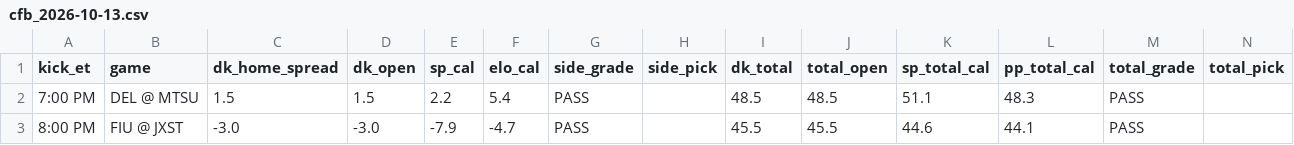
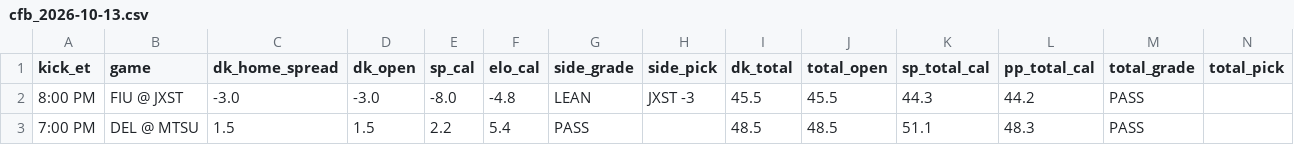
Before and after one commit to tdfarrell/betting-research, a CSV file: data/boards/cfb_2026-10-13.csv, drawn as a sheet; only a part is shown; removed rows and columns are numbered as before the commit, all else as after; rows hold the shown columns only; the diff names each change by its address in the sheet, - before the commit and + after, or states it on an @@ line.

```diff
--- a/data/boards/cfb_2026-10-13.csv
+++ b/data/boards/cfb_2026-10-13.csv
+row 2: 8:00 PM | FIU @ JXST | -3.0 | -3.0 | -8.0 | -4.8 | LEAN | JXST -3 | 45.5 | 45.5 | 44.3 | 44.2 | PASS
-row 3: 8:00 PM | FIU @ JXST | -3.0 | -3.0 | -7.9 | -4.7 | PASS |  | 45.5 | 45.5 | 44.6 | 44.1 | PASS
```
Also changed, not shown: data/boards/cfb_2026-10-17.csv, data/nfl/injuries.csv, 29 other files.
